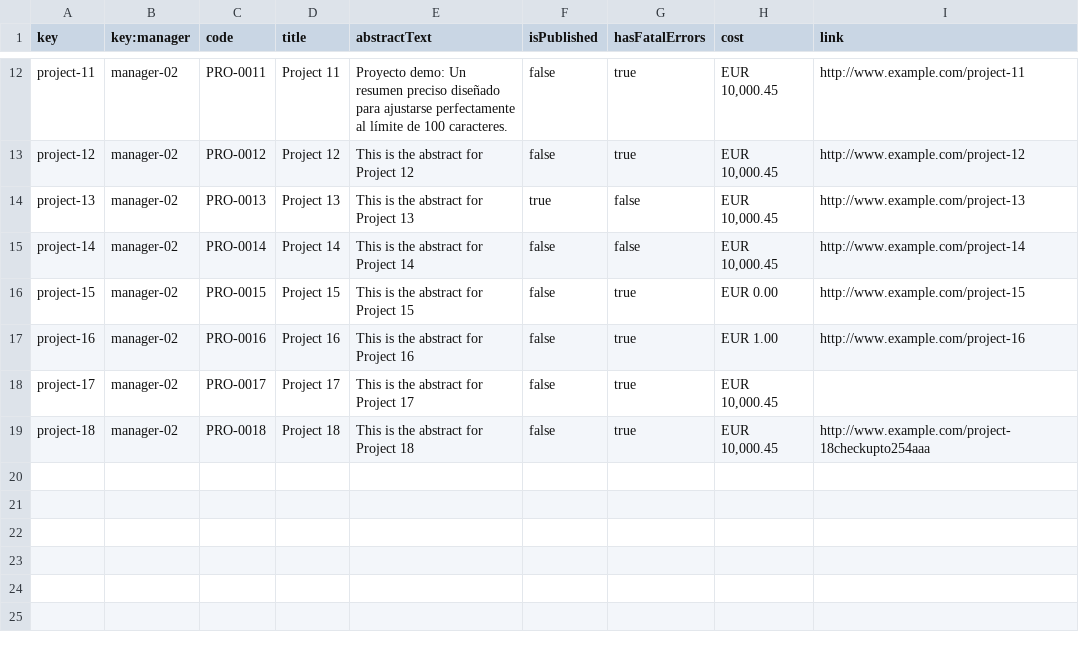
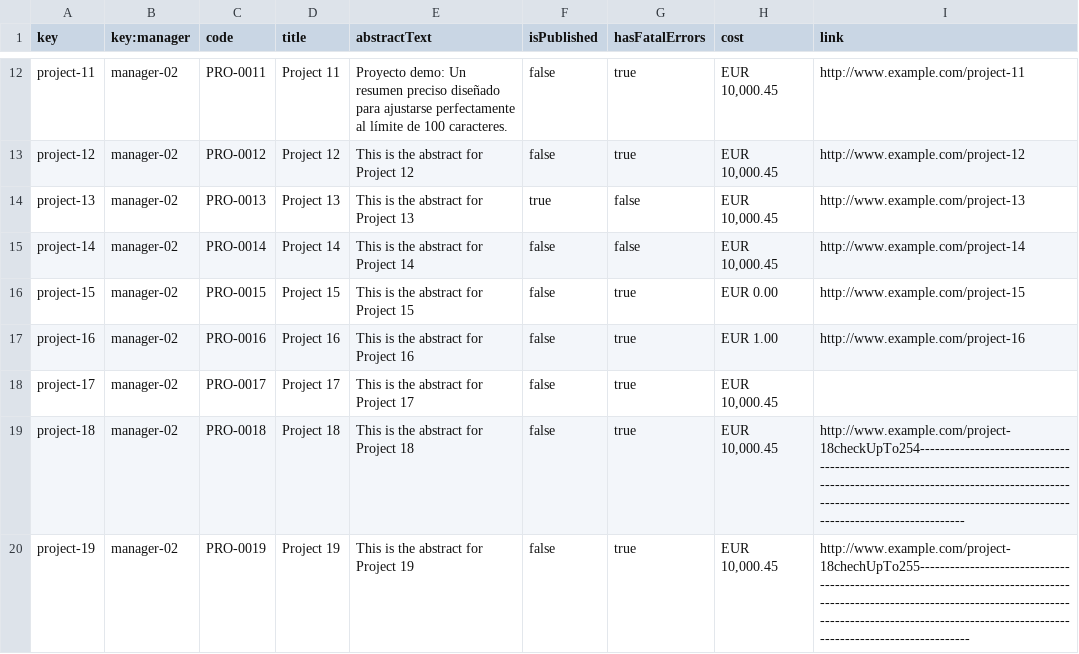
Before and after one commit to jormunrod/Acme-SF-24.1.1, a CSV file: src/main/webapp/WEB-INF/resources/sample-data/project.csv, drawn as a sheet; only a part is shown, gaps mark what is left out.

Commit message:
[test]: Informal testing to Project, Manager & UserStory entities

```diff
--- a/src/main/webapp/WEB-INF/resources/sample-data/project.csv
+++ b/src/main/webapp/WEB-INF/resources/sample-data/project.csv
@@ -18,2 +18,3 @@ project-16,manager-02,PRO-0016,Project 16,This is the abstract for Project 16,fa
 project-17,manager-02,PRO-0017,Project 17,This is the abstract for Project 17,false,true,"EUR 10,000.45",
-project-18,manager-02,PRO-0018,Project 18,This is the abstract for Project 18,false,true,"EUR 10,000.45",http://www.example.com/project-18checkupto254aaa
+project-18,manager-02,PRO-0018,Project 18,This is the abstract for Project 18,false,true,"EUR 10,000.45",http://www.example.com/project-18checkUpTo254-----------------------------------------------------------------------------------------------------------------------------------------------------------------------------------------------------------------
+project-19,manager-02,PRO-0019,Project 19,This is the abstract for Project 19,false,true,"EUR 10,000.45",http://www.example.com/project-18chechUpTo255------------------------------------------------------------------------------------------------------------------------------------------------------------------------------------------------------------------
```
Also changed, not shown: src/main/webapp/WEB-INF/resources/sample-data/manager.csv, src/main/webapp/WEB-INF/resources/sample-data/user-story.csv.
